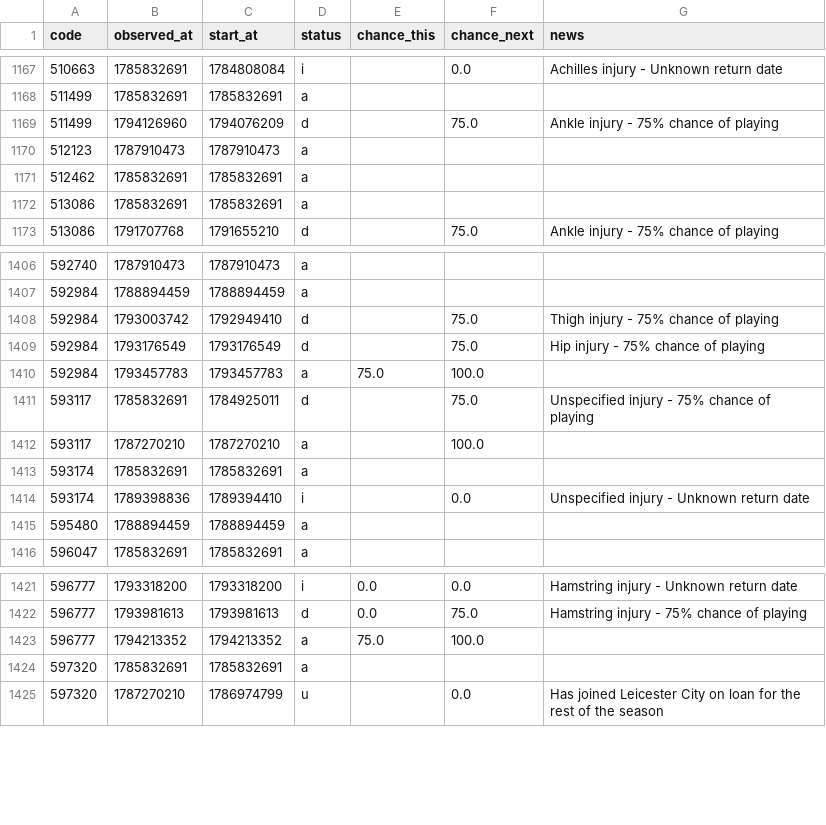
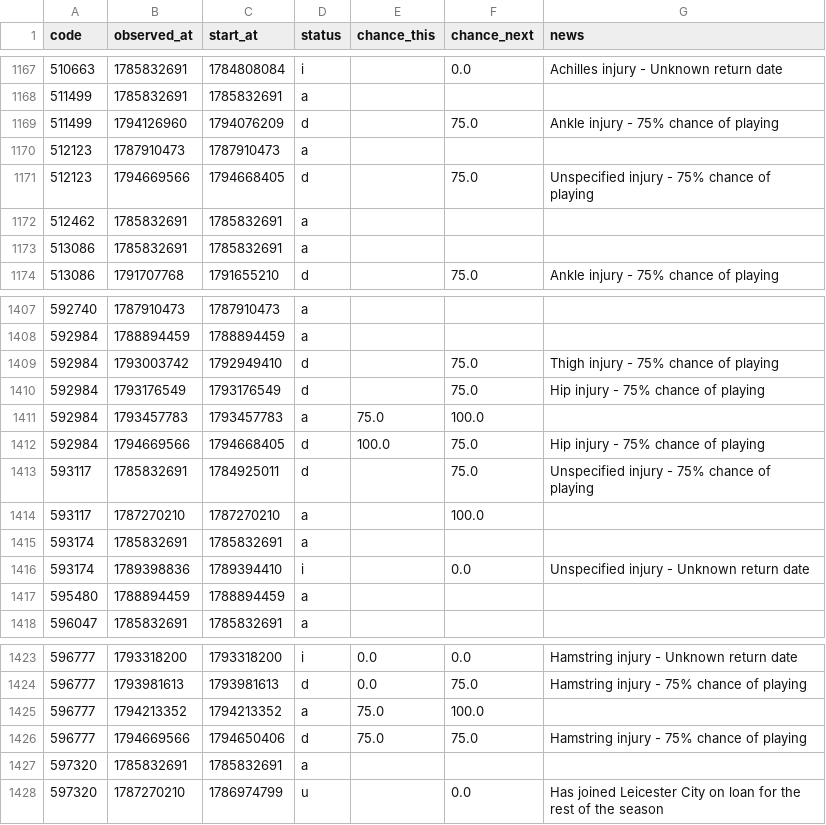
Before and after one commit to justinwaddy/schwaddy-fpl, a CSV file: data/injuries_2026-27.csv, drawn as a sheet; only a part is shown, gaps mark what is left out.

```diff
--- a/data/injuries_2026-27.csv
+++ b/data/injuries_2026-27.csv
@@ -1170,2 +1170,3 @@ code,observed_at,start_at,status,chance_this,chance_next,news
 512123,1787910473,1787910473,a,,,
+512123,1794669566,1794668405,d,,75.0,Unspecified injury - 75% chance of playing
 512462,1785832691,1785832691,a,,,
@@ -1410,2 +1411,3 @@ code,observed_at,start_at,status,chance_this,chance_next,news
 592984,1793457783,1793457783,a,75.0,100.0,
+592984,1794669566,1794668405,d,100.0,75.0,Hip injury - 75% chance of playing
 593117,1785832691,1784925011,d,,75.0,Unspecified injury - 75% chance of playing
@@ -1423,2 +1425,3 @@ code,observed_at,start_at,status,chance_this,chance_next,news
 596777,1794213352,1794213352,a,75.0,100.0,
+596777,1794669566,1794650406,d,75.0,75.0,Hamstring injury - 75% chance of playing
 597320,1785832691,1785832691,a,,,
```
Also changed, not shown: data/gws_2026-27.csv, data/players_raw_2026-27.csv, 14 other files.
